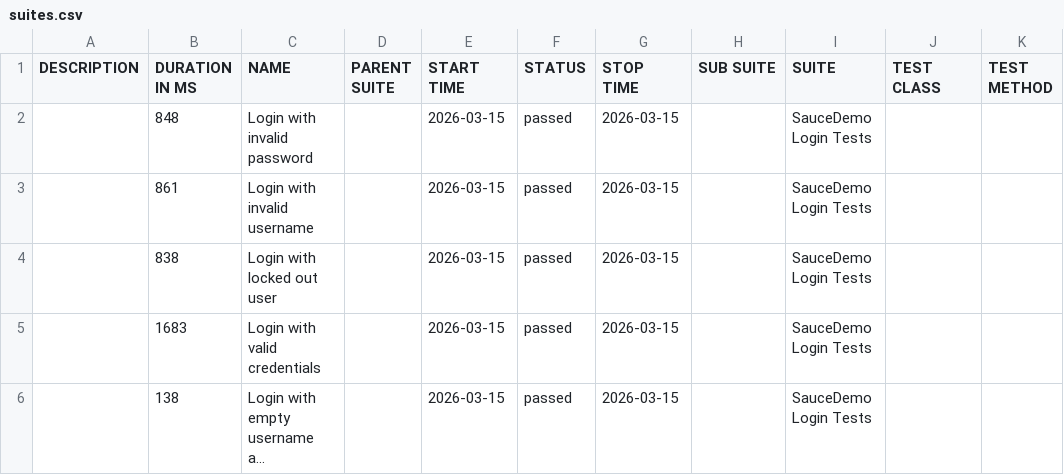
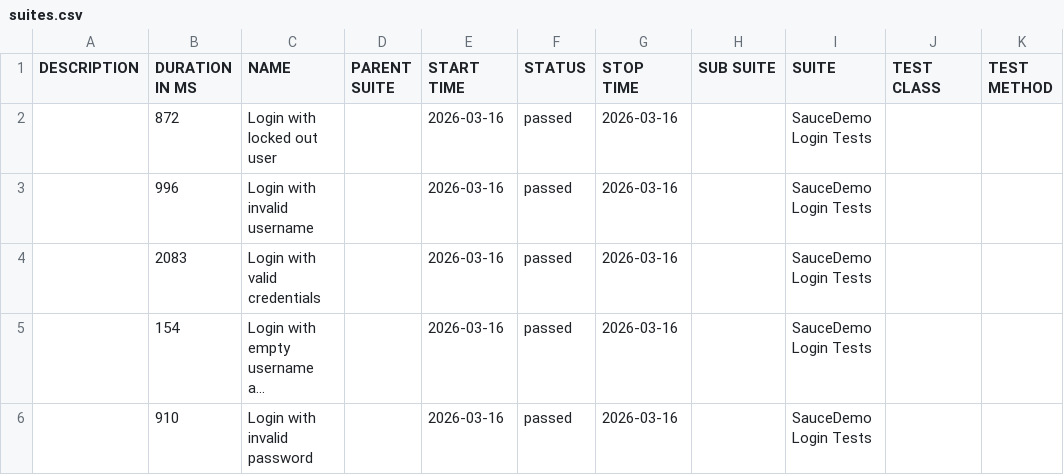
Before and after one commit to ParasOli/saucedemo-ui-automation, a CSV file: data/suites.csv, drawn as a sheet; long unchanged cells end in …; removed rows and columns are numbered as before the commit, all else as after; the diff names each change by its address in the sheet, - before the commit and + after, or states it on an @@ line.

```diff
--- a/data/suites.csv
+++ b/data/suites.csv
-B2 (DURATION IN MS): 848
+B2 (DURATION IN MS): 872
-C2 (NAME): Login with invalid password
+C2 (NAME): Login with locked out user
-E2:E3 (START TIME): 2026-03-15
+E2:E3 (START TIME): 2026-03-16
-G2:G3 (STOP TIME): 2026-03-15
+G2:G3 (STOP TIME): 2026-03-16
-B3 (DURATION IN MS): 861
+B3 (DURATION IN MS): 996
-row 4:  | 838 | Login with locked out user |  | 2026-03-15 | passed | 2026-03-15 |  | SauceDemo Login Tests
-B4 (DURATION IN MS): 1683
+B4 (DURATION IN MS): 2083
-E4:E5 (START TIME): 2026-03-15
+E4:E5 (START TIME): 2026-03-16
-G4:G5 (STOP TIME): 2026-03-15
+G4:G5 (STOP TIME): 2026-03-16
-B5 (DURATION IN MS): 138
+B5 (DURATION IN MS): 154
+row 6:  | 910 | Login with invalid password |  | 2026-03-16 | passed | 2026-03-16 |  | SauceDemo Login Tests
```
Also changed, not shown: 24 other files.
